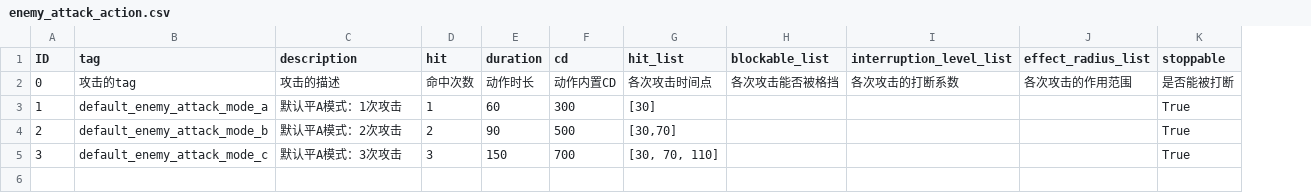
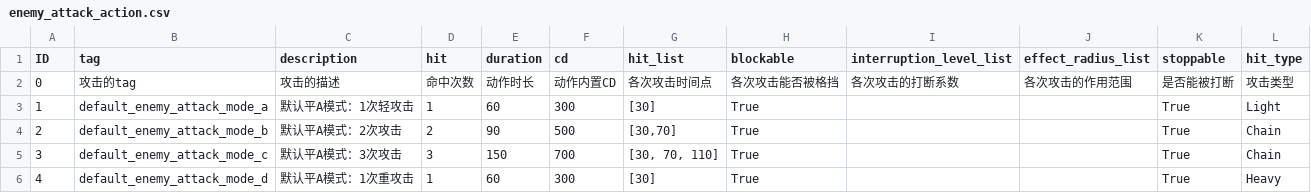
Before and after one commit to h1531095/ZSim, a CSV file: zsim/data/enemy_attack_action.csv, drawn as a sheet; the diff names each change by its address in the sheet, - before the commit and + after, or states it on an @@ line.

```diff
--- a/zsim/data/enemy_attack_action.csv
+++ b/zsim/data/enemy_attack_action.csv
+column L (hit_type), rows 2-5: 攻击类型 | Light | Chain | Chain
-H1: blockable_list
+H1: blockable
-C3 (description): 默认平A模式：1次攻击
+C3 (description): 默认平A模式：1次轻攻击
-H3:H5 (blockable): (empty)
+H3:H5 (blockable): True
+row 6: 4 | default_enemy_attack_mode_d | 默认平A模式：1次重攻击 | 1 | 60 | 300 | [30] | True |  |  | True | Heavy
```
Also changed, not shown: 2 other files.
